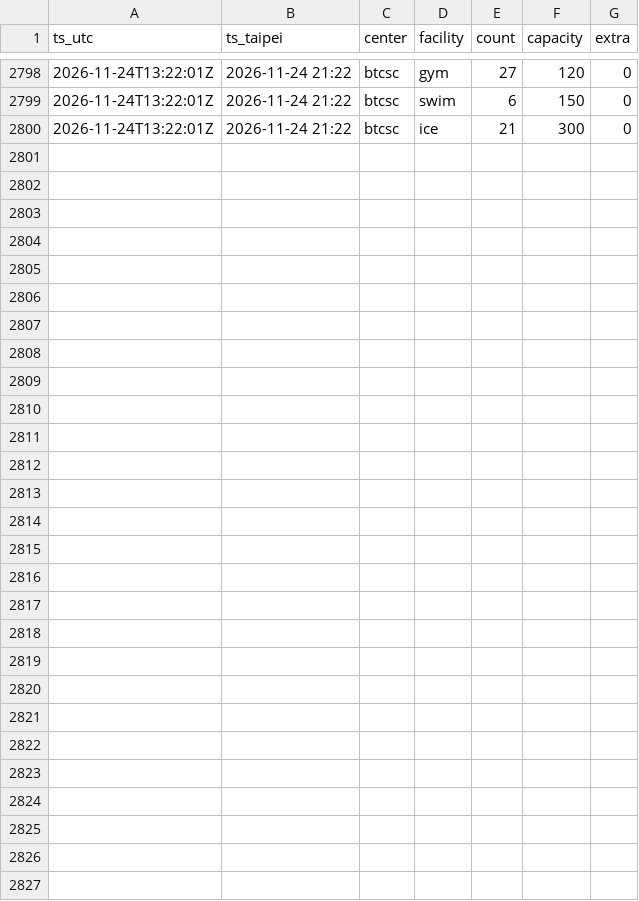
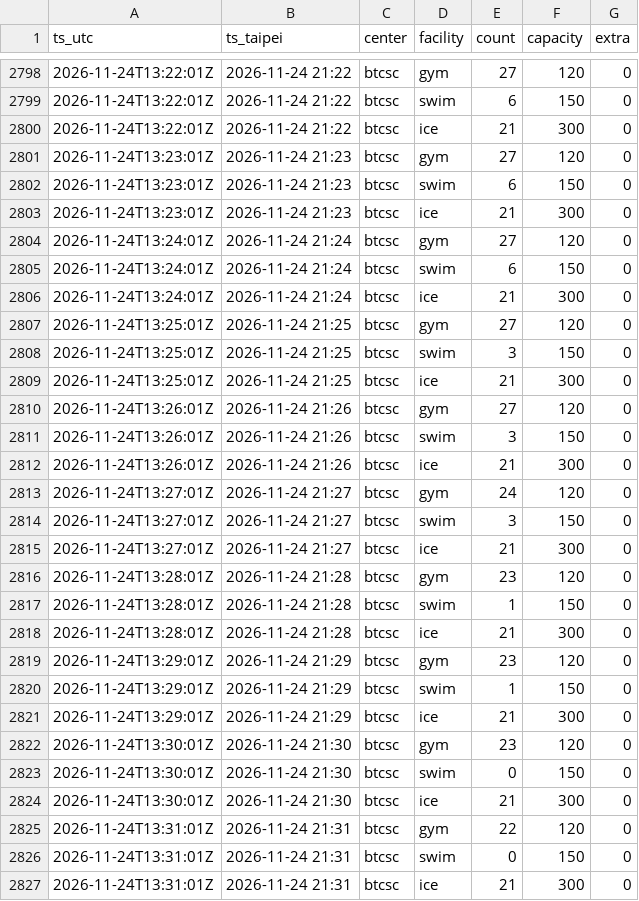
Before and after one commit to operate2959/btcsc-occupancy, a CSV file: data/raw/2026-11-24_1.csv, drawn as a sheet; only a part is shown, gaps mark what is left out; the diff names each change by its address in the sheet, - before the commit and + after, or states it on an @@ line.

```diff
--- a/data/raw/2026-11-24_1.csv
+++ b/data/raw/2026-11-24_1.csv
+row 2801: 2026-11-24T13:23:01Z | 2026-11-24 21:23 | btcsc | gym | 27 | 120 | 0
+row 2802: 2026-11-24T13:23:01Z | 2026-11-24 21:23 | btcsc | swim | 6 | 150 | 0
+row 2803: 2026-11-24T13:23:01Z | 2026-11-24 21:23 | btcsc | ice | 21 | 300 | 0
+row 2804: 2026-11-24T13:24:01Z | 2026-11-24 21:24 | btcsc | gym | 27 | 120 | 0
+row 2805: 2026-11-24T13:24:01Z | 2026-11-24 21:24 | btcsc | swim | 6 | 150 | 0
+row 2806: 2026-11-24T13:24:01Z | 2026-11-24 21:24 | btcsc | ice | 21 | 300 | 0
+row 2807: 2026-11-24T13:25:01Z | 2026-11-24 21:25 | btcsc | gym | 27 | 120 | 0
+row 2808: 2026-11-24T13:25:01Z | 2026-11-24 21:25 | btcsc | swim | 3 | 150 | 0
+row 2809: 2026-11-24T13:25:01Z | 2026-11-24 21:25 | btcsc | ice | 21 | 300 | 0
+row 2810: 2026-11-24T13:26:01Z | 2026-11-24 21:26 | btcsc | gym | 27 | 120 | 0
+row 2811: 2026-11-24T13:26:01Z | 2026-11-24 21:26 | btcsc | swim | 3 | 150 | 0
+row 2812: 2026-11-24T13:26:01Z | 2026-11-24 21:26 | btcsc | ice | 21 | 300 | 0
+row 2813: 2026-11-24T13:27:01Z | 2026-11-24 21:27 | btcsc | gym | 24 | 120 | 0
+row 2814: 2026-11-24T13:27:01Z | 2026-11-24 21:27 | btcsc | swim | 3 | 150 | 0
+row 2815: 2026-11-24T13:27:01Z | 2026-11-24 21:27 | btcsc | ice | 21 | 300 | 0
+row 2816: 2026-11-24T13:28:01Z | 2026-11-24 21:28 | btcsc | gym | 23 | 120 | 0
+row 2817: 2026-11-24T13:28:01Z | 2026-11-24 21:28 | btcsc | swim | 1 | 150 | 0
+row 2818: 2026-11-24T13:28:01Z | 2026-11-24 21:28 | btcsc | ice | 21 | 300 | 0
+row 2819: 2026-11-24T13:29:01Z | 2026-11-24 21:29 | btcsc | gym | 23 | 120 | 0
+row 2820: 2026-11-24T13:29:01Z | 2026-11-24 21:29 | btcsc | swim | 1 | 150 | 0
+row 2821: 2026-11-24T13:29:01Z | 2026-11-24 21:29 | btcsc | ice | 21 | 300 | 0
+row 2822: 2026-11-24T13:30:01Z | 2026-11-24 21:30 | btcsc | gym | 23 | 120 | 0
+row 2823: 2026-11-24T13:30:01Z | 2026-11-24 21:30 | btcsc | swim | 0 | 150 | 0
+row 2824: 2026-11-24T13:30:01Z | 2026-11-24 21:30 | btcsc | ice | 21 | 300 | 0
+row 2825: 2026-11-24T13:31:01Z | 2026-11-24 21:31 | btcsc | gym | 22 | 120 | 0
+row 2826: 2026-11-24T13:31:01Z | 2026-11-24 21:31 | btcsc | swim | 0 | 150 | 0
+row 2827: 2026-11-24T13:31:01Z | 2026-11-24 21:31 | btcsc | ice | 21 | 300 | 0
```
Also changed, not shown: 1 other file.
